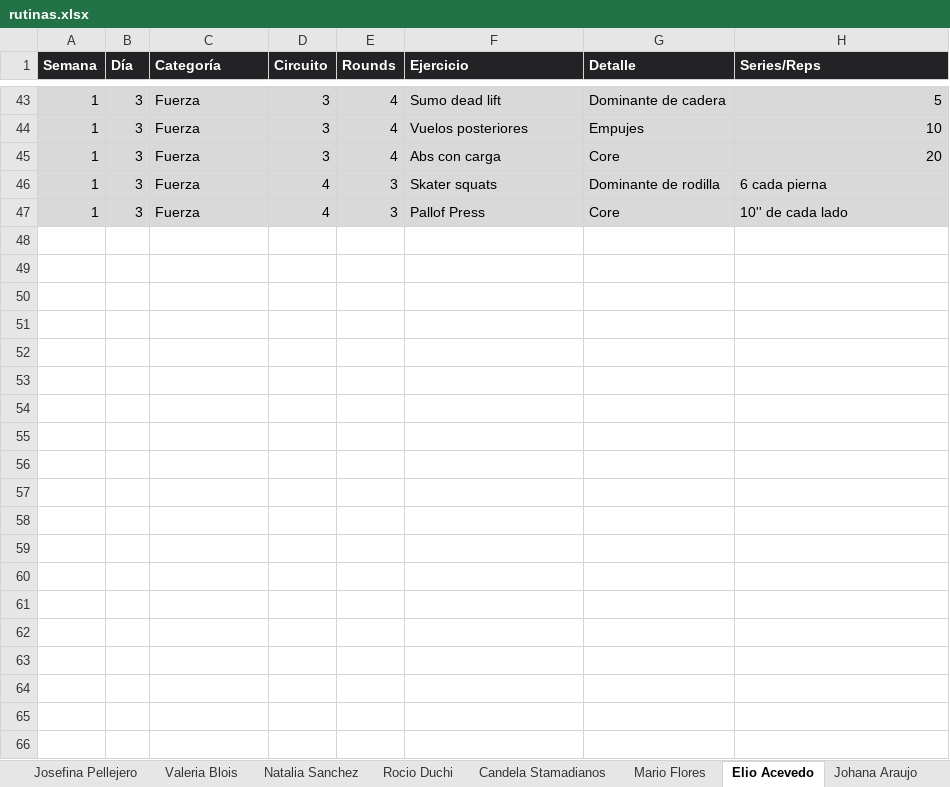
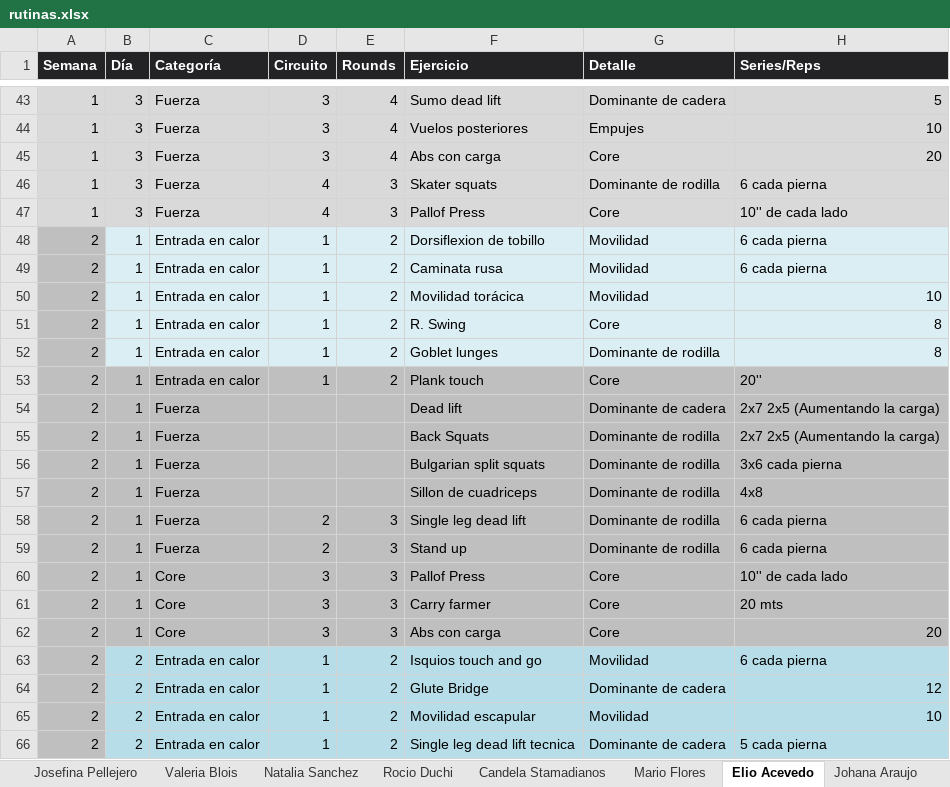
Before and after one commit to erictomanovich-web/profe.eric.app, an Excel workbook: pwa/rutinas.xlsx, sheet Elio Acevedo, drawn as a sheet; only a part is shown, gaps mark what is left out; values as stored, in another font and other column widths than the file's, no borders; the diff covers the shown part only; the diff names each change by its address in the sheet, - before the commit and + after, or states it on an @@ line.

Commit message:
Add files via upload

```diff
--- a/pwa/rutinas.xlsx (sheet Elio Acevedo)
+++ b/pwa/rutinas.xlsx (sheet Elio Acevedo)
+row 48: 2 | 1 | Entrada en calor | 1 | 2 | Dorsiflexion de tobillo | Movilidad | 6 cada pierna
+row 49: 2 | 1 | Entrada en calor | 1 | 2 | Caminata rusa | Movilidad | 6 cada pierna
+row 50: 2 | 1 | Entrada en calor | 1 | 2 | Movilidad torácica | Movilidad | 10
+row 51: 2 | 1 | Entrada en calor | 1 | 2 | R. Swing | Core | 8
+row 52: 2 | 1 | Entrada en calor | 1 | 2 | Goblet lunges | Dominante de rodilla | 8
+row 53: 2 | 1 | Entrada en calor | 1 | 2 | Plank touch | Core | 20''
+row 54: 2 | 1 | Fuerza |  |  | Dead lift | Dominante de cadera | 2x7 2x5 (Aumentando la carga)
+row 55: 2 | 1 | Fuerza |  |  | Back Squats | Dominante de rodilla | 2x7 2x5 (Aumentando la carga)
+row 56: 2 | 1 | Fuerza |  |  | Bulgarian split squats | Dominante de rodilla | 3x6 cada pierna
+row 57: 2 | 1 | Fuerza |  |  | Sillon de cuadriceps | Dominante de rodilla | 4x8
+row 58: 2 | 1 | Fuerza | 2 | 3 | Single leg dead lift | Dominante de rodilla | 6 cada pierna
+row 59: 2 | 1 | Fuerza | 2 | 3 | Stand up | Dominante de rodilla | 6 cada pierna
+row 60: 2 | 1 | Core | 3 | 3 | Pallof Press | Core | 10'' de cada lado
+row 61: 2 | 1 | Core | 3 | 3 | Carry farmer | Core | 20 mts
+row 62: 2 | 1 | Core | 3 | 3 | Abs con carga | Core | 20
+row 63: 2 | 2 | Entrada en calor | 1 | 2 | Isquios touch and go | Movilidad | 6 cada pierna
+row 64: 2 | 2 | Entrada en calor | 1 | 2 | Glute Bridge | Dominante de cadera | 12
+row 65: 2 | 2 | Entrada en calor | 1 | 2 | Movilidad escapular | Movilidad | 10
+row 66: 2 | 2 | Entrada en calor | 1 | 2 | Single leg dead lift tecnica | Dominante de cadera | 5 cada pierna
```
Also changed, not shown: 27 added rows elsewhere in this sheet.
